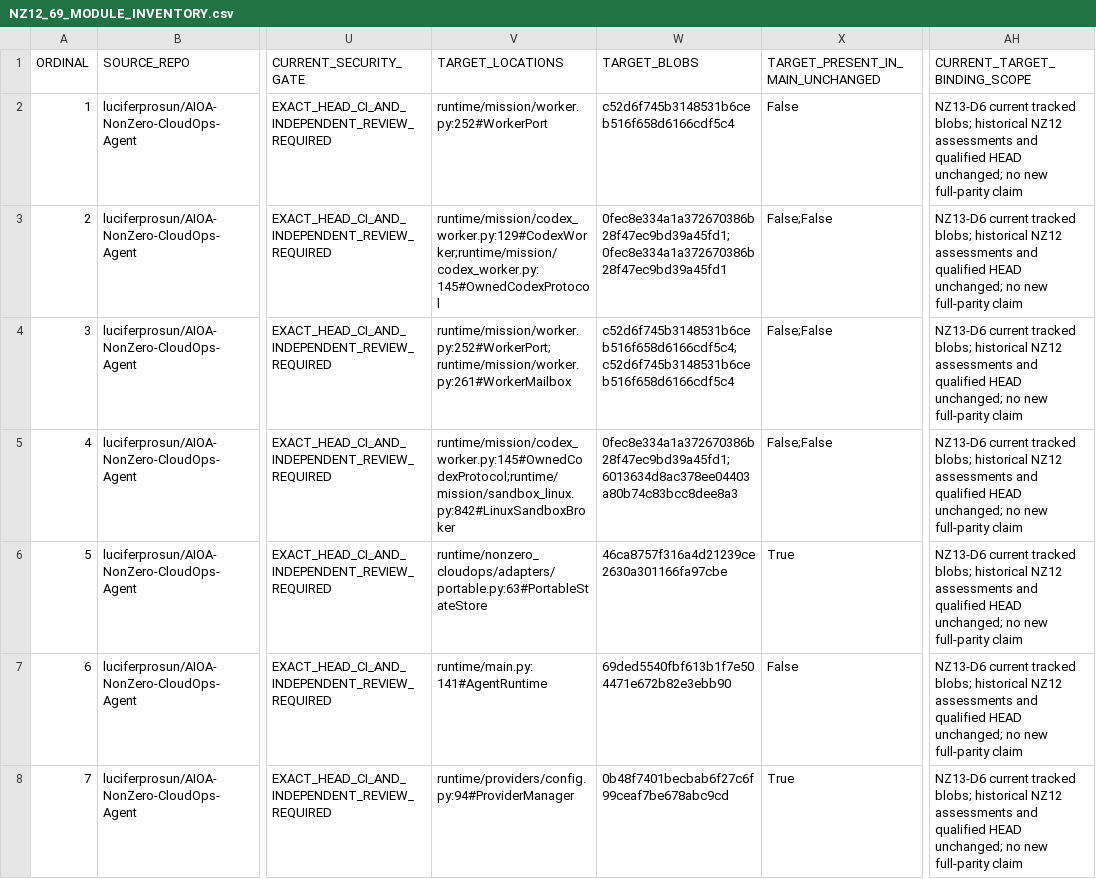
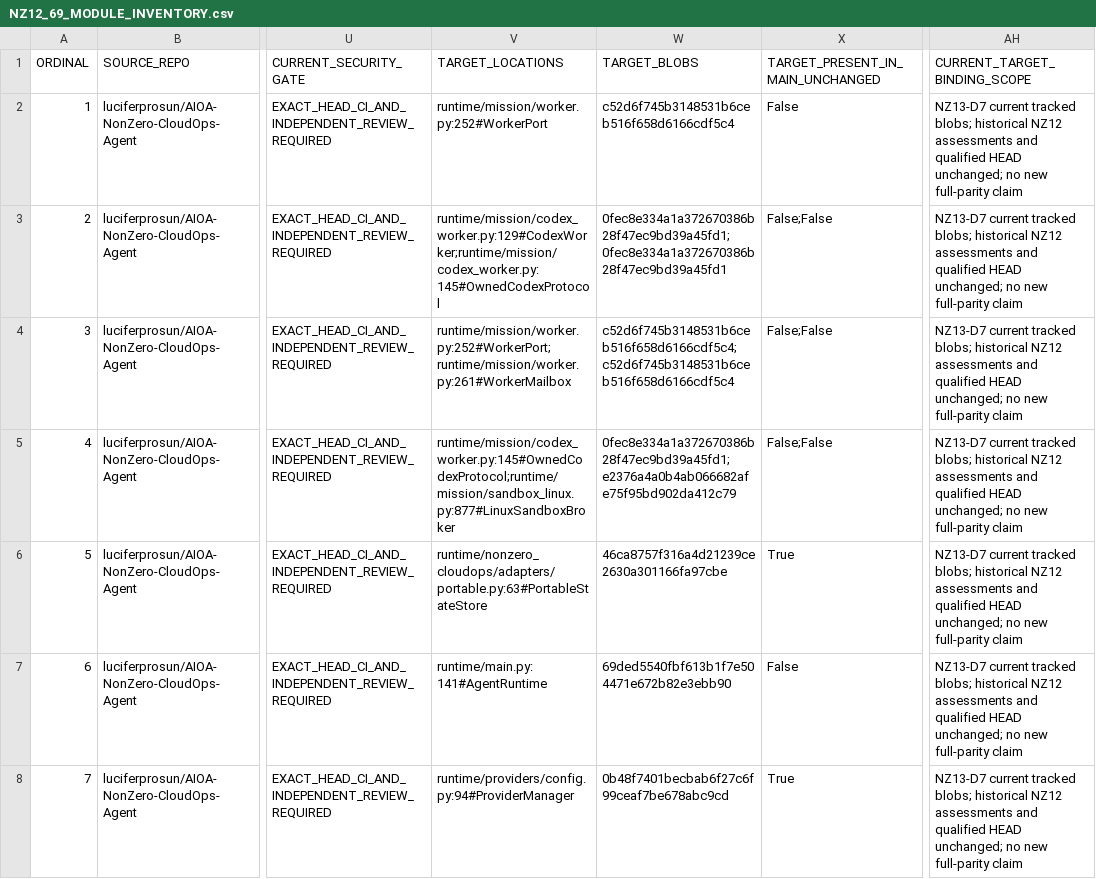
Before and after one commit to luciferprosun/AIOA-spArkHAT, a CSV file: docs/unification/NZ12_69_MODULE_INVENTORY.csv, drawn as a sheet; only a part is shown, gaps mark what is left out; the diff covers the shown part only; the diff names each change by its address in the sheet, - before the commit and + after, or states it on an @@ line.

```diff
--- a/docs/unification/NZ12_69_MODULE_INVENTORY.csv
+++ b/docs/unification/NZ12_69_MODULE_INVENTORY.csv
-AH2:AH8 (CURRENT_TARGET_BINDING_SCOPE): NZ13-D6 current tracked…
+AH2:AH8 (CURRENT_TARGET_BINDING_SCOPE): NZ13-D7 current tracked…
-V5 (TARGET_LOCATIONS): runtime/mission/codex_worker.py:145#OwnedCodexProtocol;runtime/mission/sandbox_linux.py:842#LinuxSandboxBroker
+V5 (TARGET_LOCATIONS): runtime/mission/codex_worker.py:145#OwnedCodexProtocol;runtime/mission/sandbox_linux.py:877#LinuxSandboxBroker
-W5 (TARGET_BLOBS): 0fec8e334a1a372670386b28f47ec9bd39a45fd1;6013634d8ac378ee04403a80b74c83bcc8dee8a3
+W5 (TARGET_BLOBS): 0fec8e334a1a372670386b28f47ec9bd39a45fd1;e2376a4a0b4ab066682afe75f95bd902da412c79
```
Also changed, not shown: 77 edited cells elsewhere in this file, 11 other files.
